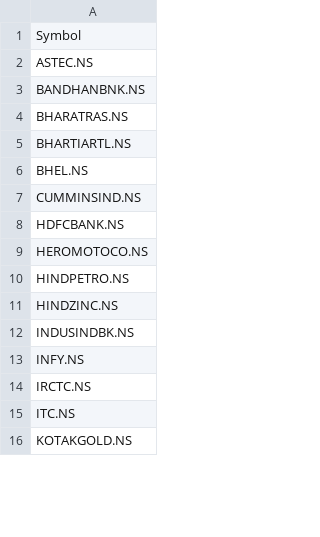
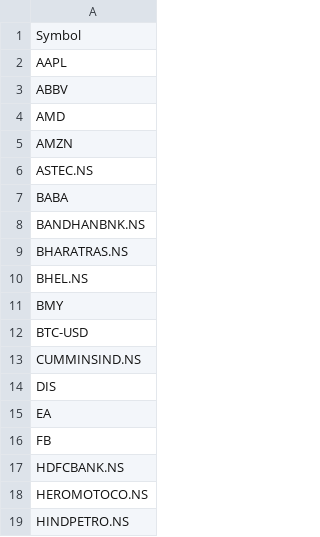
Before and after one commit to reachdk/StockTracker, a CSV file: data/yfin_investments.csv, drawn as a sheet; only a part is shown; the shorter side is filled out with more unchanged rows; removed rows and columns are numbered as before the commit, all else as after; the diff covers the shown part only; the diff names each change by its address in the sheet, - before the commit and + after, or states it on an @@ line.

```diff
--- a/data/yfin_investments.csv
+++ b/data/yfin_investments.csv
+row 2: AAPL
+row 3: ABBV
+row 4: AMD
+row 5: AMZN
+row 7: BABA
-row 5: BHARTIARTL.NS
+row 11: BMY
+row 12: BTC-USD
+row 14: DIS
+row 15: EA
+row 16: FB
```
Also changed, not shown: 8 added rows and 3 edited cells elsewhere in this file, data/yfin_data.csv, 3 other files.
